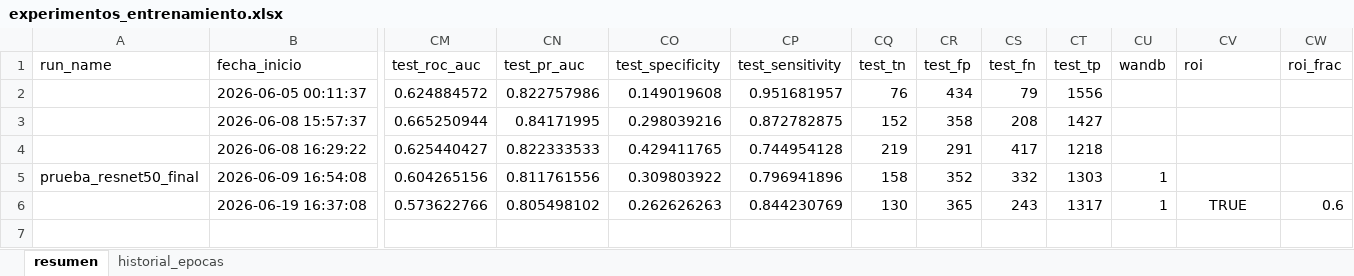
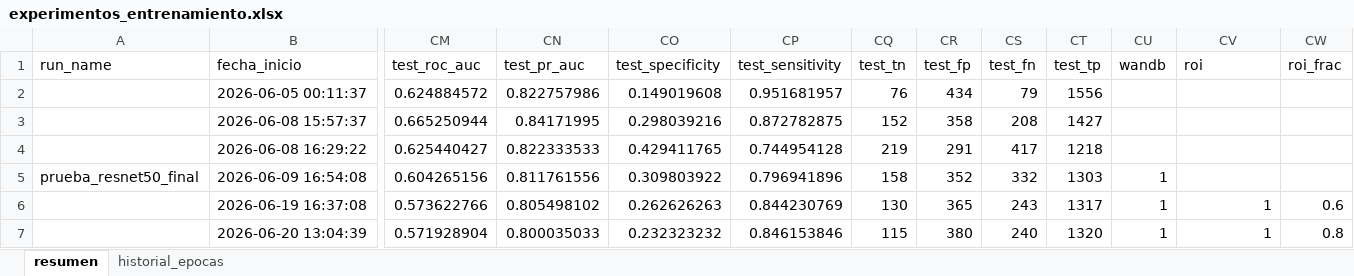
Before and after one commit to yyeryy/TFM-UNIR, an Excel workbook: resultados/experimentos_entrenamiento.xlsx, sheet resumen, drawn as a sheet; only a part is shown, gaps mark what is left out; values as stored, in another font and other column widths than the file's, no borders; rows hold the shown columns only; the diff names each change by its address in the sheet, - before the commit and + after, or states it on an @@ line.

```diff
--- a/resultados/experimentos_entrenamiento.xlsx (sheet resumen)
+++ b/resultados/experimentos_entrenamiento.xlsx (sheet resumen)
-CV6 (roi): TRUE
+CV6 (roi): 1
-CV6 alignment: center
+CV6 alignment: right
+row 7:  | 2026-06-20 13:04:39 | 0.571928904 | 0.800035033 | 0.232323232 | 0.846153846 | 115 | 380 | 240 | 1320 | 1 | 1 | 0.8
```
Also changed, not shown: sheet historial_epocas, 8 other files.
